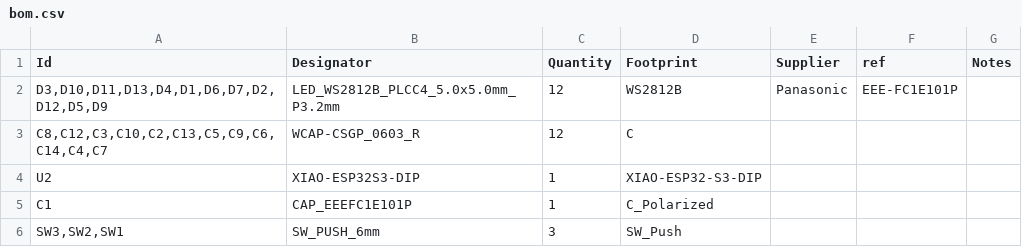
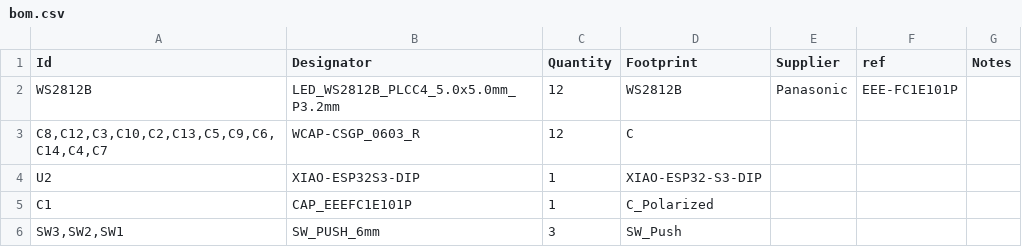
Before and after one commit to sahilchess/pixeldust, a CSV file: submissions/sahils_christmas_tree/bom.csv, drawn as a sheet.

Commit message:
Update bom.csv

```diff
--- a/submissions/sahils_christmas_tree/bom.csv
+++ b/submissions/sahils_christmas_tree/bom.csv
@@ -1,3 +1,3 @@
 "Id","Designator","Quantity","Footprint","Supplier","ref","Notes"
-"D3,D10,D11,D13,D4,D1,D6,D7,D2,D12,D5,D9","LED_WS2812B_PLCC4_5.0x5.0mm_P3.2mm",12,"WS2812B",Panasonic,EEE-FC1E101P,
+"WS2812B","LED_WS2812B_PLCC4_5.0x5.0mm_P3.2mm",12,"WS2812B",Panasonic,EEE-FC1E101P,
 "C8,C12,C3,C10,C2,C13,C5,C9,C6,C14,C4,C7","WCAP-CSGP_0603_R",12,"C",,,
```
